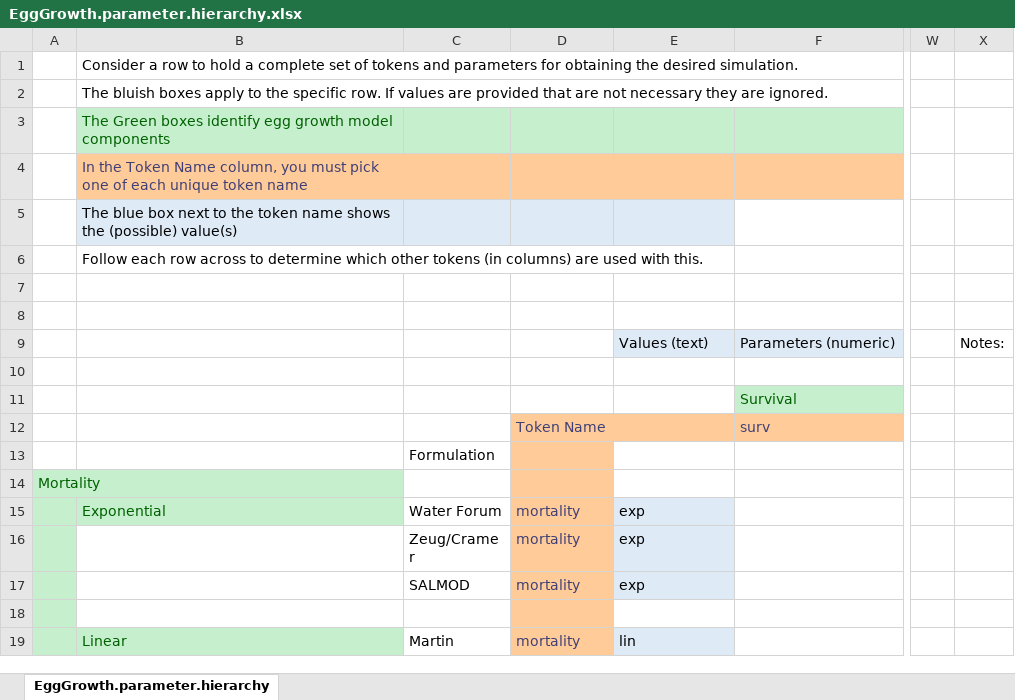
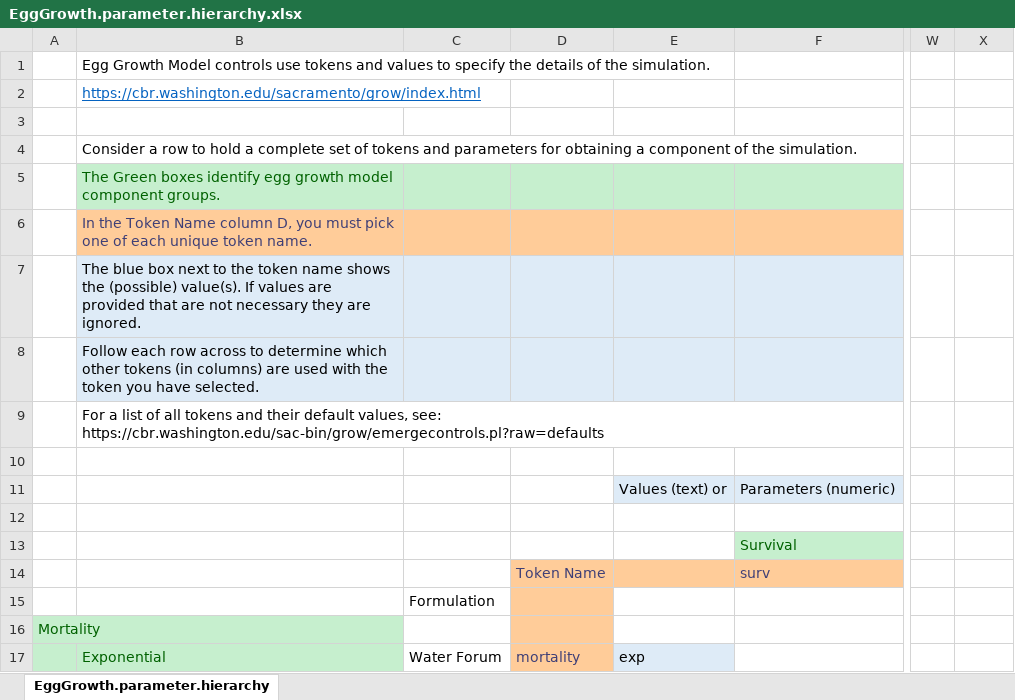
Before and after one commit to nickobeer/Egg_Growth, an Excel workbook: code/EggGrowth.parameter.hierarchy.xlsx, sheet EggGrowth.parameter.hierarchy, drawn as a sheet; only a part is shown, gaps mark what is left out; the shorter side is filled out with more unchanged rows; values as stored, in another font and other column widths than the file's, no borders; removed rows and columns are numbered as before the commit, all else as after; rows hold the shown columns only; the diff covers the shown part only; the diff names each change by its address in the sheet, - before the commit and + after, or states it on an @@ line.

```diff
--- a/code/EggGrowth.parameter.hierarchy.xlsx (sheet EggGrowth.parameter.hierarchy)
+++ b/code/EggGrowth.parameter.hierarchy.xlsx (sheet EggGrowth.parameter.hierarchy)
-B1: Consider a row to hold a complete set of tokens and parameters for obtaining the desired simulation.
+B1: Egg Growth Model controls use tokens and values to specify the details of the simulation.
-B2: The bluish boxes apply to the specific row. If values are provided that are not necessary they are ignored.
+B2: https://cbr.washington.edu/sacramento/grow/index.html
@@ B2 underline: off → on, text colour: black → #0563C1 @@
-row 3:  | The Green boxes identify egg growth model components
-row 4:  | In the Token Name column, you must pick one of each unique token name
-row 5:  | The blue box next to the token name shows the (possible) value(s)
-row 6:  | Follow each row across to determine which other tokens (in columns) are used with this.
+row 4:  | Consider a row to hold a complete set of tokens and parameters for obtaining a component of the simulation.
+row 5:  | The Green boxes identify egg growth model component groups.
+row 6:  | In the Token Name column D, you must pick one of each unique token name.
+row 7:  | The blue box next to the token name shows the (possible) value(s). If values are provided that are not necessary they are ignored.
+row 8:  | Follow each row across to determine which other tokens (in columns) are used with the token you have selected.
+row 9:  | For a list of all tokens and their default values, see: https://cbr.washington.edu/sac-bin/grow/emergecontrols.pl?raw=defaults
-E11: Values (text)
+E11: Values (text) or
-X11: Notes:
+X11: (empty)
```
Also changed, not shown: 3 added rows, 3 removed rows, 9 edited cells and cell formats elsewhere in this sheet.
